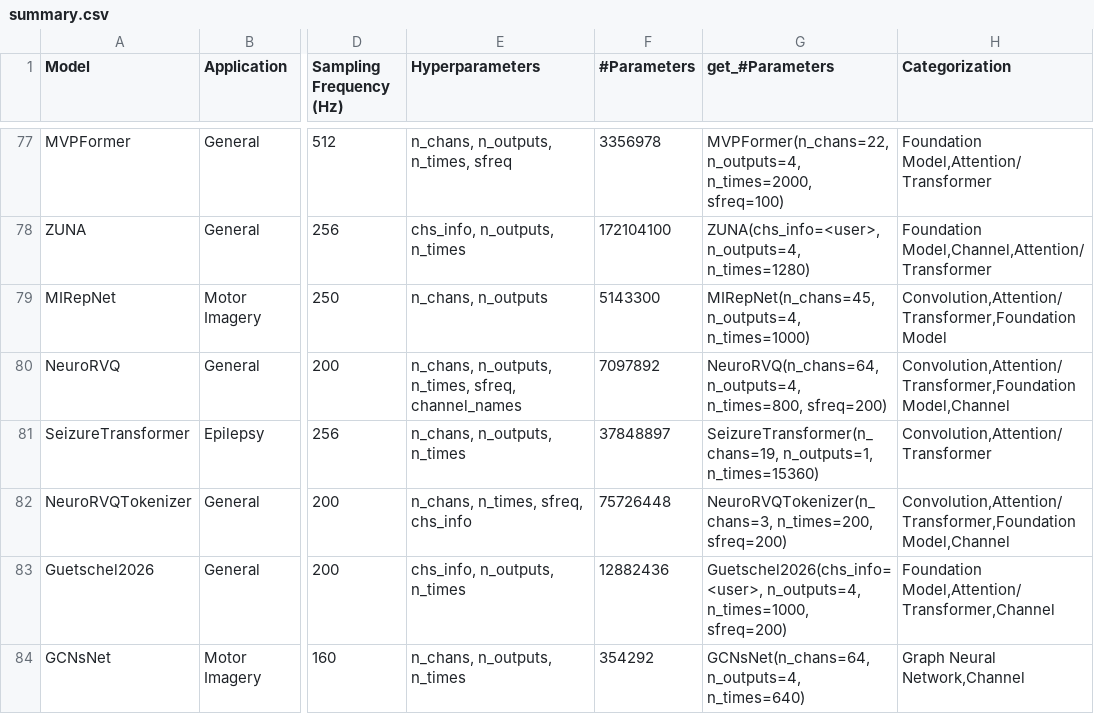
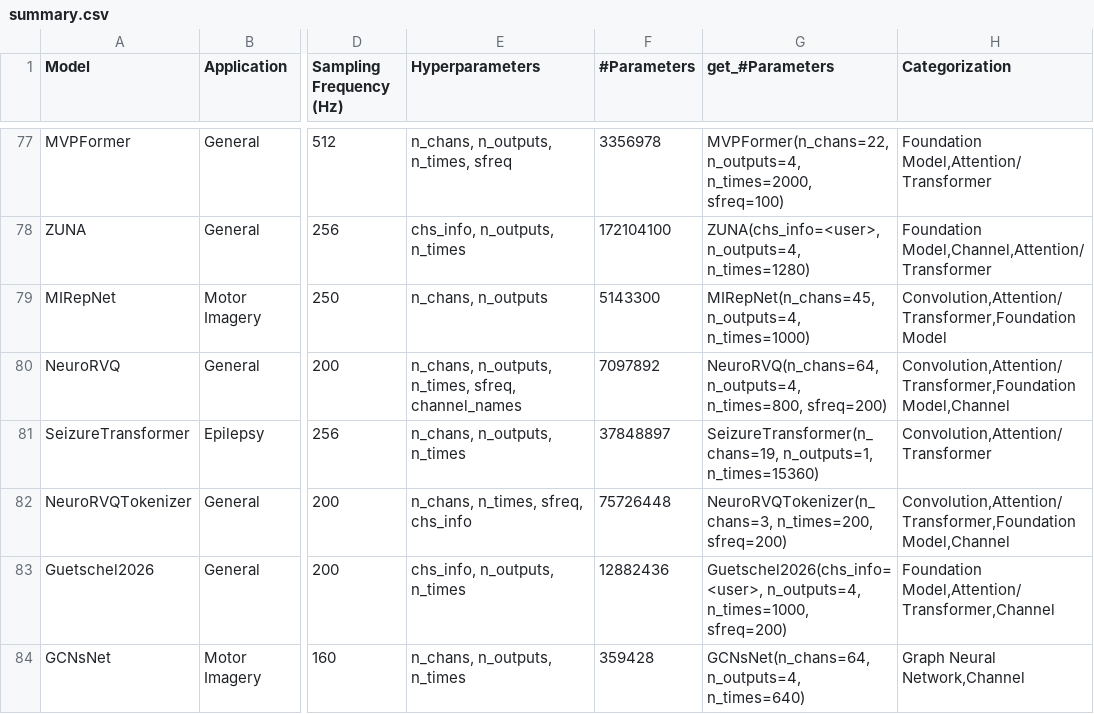
Before and after one commit to braindecode/braindecode, a CSV file: braindecode/models/summary.csv, drawn as a sheet; only a part is shown, gaps mark what is left out; the diff names each change by its address in the sheet, - before the commit and + after, or states it on an @@ line.

Commit message:
Update GCNsNet parameter count

```diff
--- a/braindecode/models/summary.csv
+++ b/braindecode/models/summary.csv
-F84 (#Parameters): 354292
+F84 (#Parameters): 359428
```
